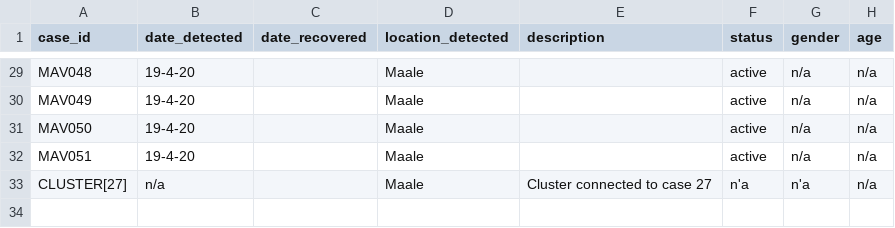
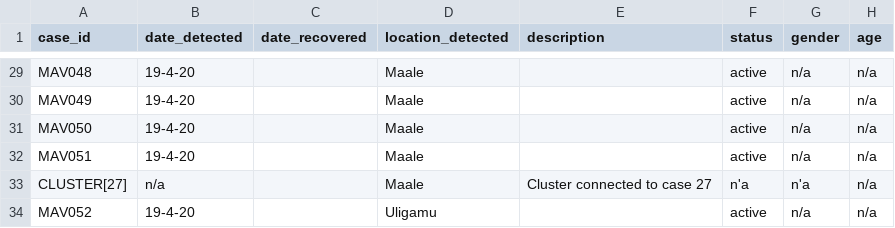
Before and after one commit to opendatamv/mv-covid19, a CSV file: nodes.csv, drawn as a sheet; only a part is shown, gaps mark what is left out; the diff names each change by its address in the sheet, - before the commit and + after, or states it on an @@ line.

Commit message:
MAV052

```diff
--- a/nodes.csv
+++ b/nodes.csv
+row 34: MAV052 | 19-4-20 |  | Uligamu |  | active | n/a | n/a
```
